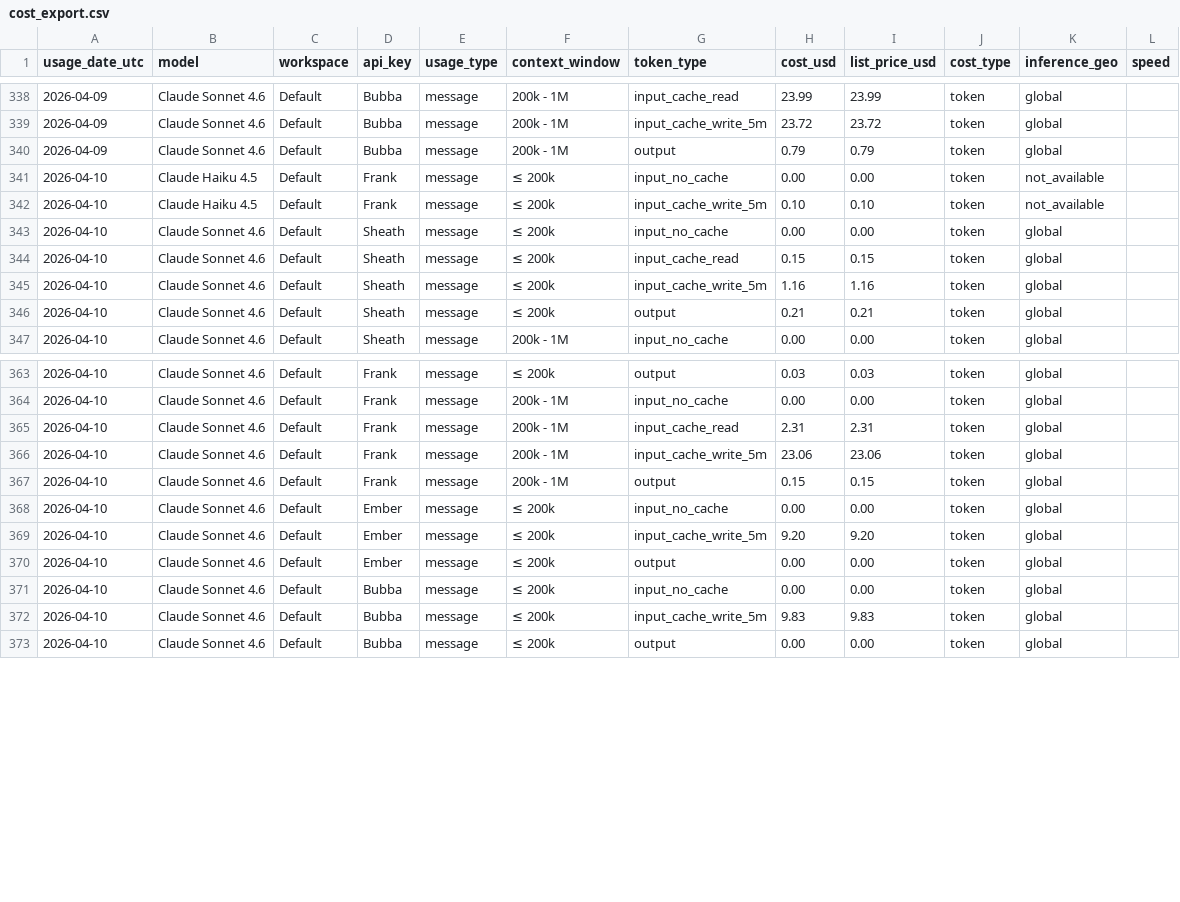
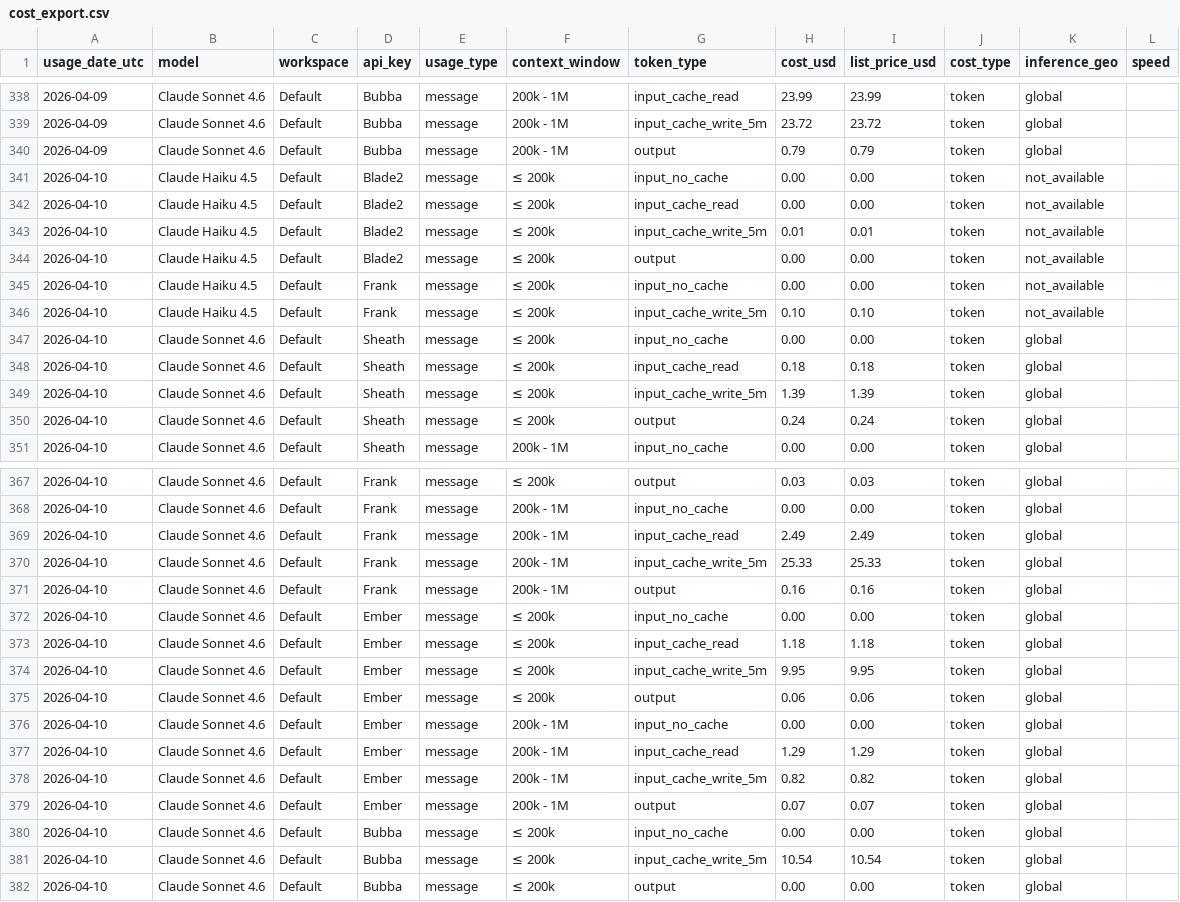
Before and after one commit to VikingSam/token-dashboard, a CSV file: cost_export.csv, drawn as a sheet; only a part is shown, gaps mark what is left out; the diff covers the shown part only.

Commit message:
Token dashboard auto-update

```diff
--- a/cost_export.csv
+++ b/cost_export.csv
@@ -340,2 +340,6 @@ usage_date_utc,model,workspace,api_key,usage_type,context_window,token_type,cost
 2026-04-09,Claude Sonnet 4.6,Default,Bubba,message,200k - 1M,output,0.79,0.79,token,global,
+2026-04-10,Claude Haiku 4.5,Default,Blade2,message,≤ 200k,input_no_cache,0.00,0.00,token,not_available,
+2026-04-10,Claude Haiku 4.5,Default,Blade2,message,≤ 200k,input_cache_read,0.00,0.00,token,not_available,
+2026-04-10,Claude Haiku 4.5,Default,Blade2,message,≤ 200k,input_cache_write_5m,0.01,0.01,token,not_available,
+2026-04-10,Claude Haiku 4.5,Default,Blade2,message,≤ 200k,output,0.00,0.00,token,not_available,
 2026-04-10,Claude Haiku 4.5,Default,Frank,message,≤ 200k,input_no_cache,0.00,0.00,token,not_available,
@@ -343,5 +347,5 @@ usage_date_utc,model,workspace,api_key,usage_type,context_window,token_type,cost
 2026-04-10,Claude Sonnet 4.6,Default,Sheath,message,≤ 200k,input_no_cache,0.00,0.00,token,global,
-2026-04-10,Claude Sonnet 4.6,Default,Sheath,message,≤ 200k,input_cache_read,0.15,0.15,token,global,
-2026-04-10,Claude Sonnet 4.6,Default,Sheath,message,≤ 200k,input_cache_write_5m,1.16,1.16,token,global,
-2026-04-10,Claude Sonnet 4.6,Default,Sheath,message,≤ 200k,output,0.21,0.21,token,global,
+2026-04-10,Claude Sonnet 4.6,Default,Sheath,message,≤ 200k,input_cache_read,0.18,0.18,token,global,
+2026-04-10,Claude Sonnet 4.6,Default,Sheath,message,≤ 200k,input_cache_write_5m,1.39,1.39,token,global,
+2026-04-10,Claude Sonnet 4.6,Default,Sheath,message,≤ 200k,output,0.24,0.24,token,global,
 2026-04-10,Claude Sonnet 4.6,Default,Sheath,message,200k - 1M,input_no_cache,0.00,0.00,token,global,
@@ -364,10 +368,15 @@ usage_date_utc,model,workspace,api_key,usage_type,context_window,token_type,cost
 2026-04-10,Claude Sonnet 4.6,Default,Frank,message,200k - 1M,input_no_cache,0.00,0.00,token,global,
-2026-04-10,Claude Sonnet 4.6,Default,Frank,message,200k - 1M,input_cache_read,2.31,2.31,token,global,
-2026-04-10,Claude Sonnet 4.6,Default,Frank,message,200k - 1M,input_cache_write_5m,23.06,23.06,token,global,
-2026-04-10,Claude Sonnet 4.6,Default,Frank,message,200k - 1M,output,0.15,0.15,token,global,
+2026-04-10,Claude Sonnet 4.6,Default,Frank,message,200k - 1M,input_cache_read,2.49,2.49,token,global,
+2026-04-10,Claude Sonnet 4.6,Default,Frank,message,200k - 1M,input_cache_write_5m,25.33,25.33,token,global,
+2026-04-10,Claude Sonnet 4.6,Default,Frank,message,200k - 1M,output,0.16,0.16,token,global,
 2026-04-10,Claude Sonnet 4.6,Default,Ember,message,≤ 200k,input_no_cache,0.00,0.00,token,global,
-2026-04-10,Claude Sonnet 4.6,Default,Ember,message,≤ 200k,input_cache_write_5m,9.20,9.20,token,global,
-2026-04-10,Claude Sonnet 4.6,Default,Ember,message,≤ 200k,output,0.00,0.00,token,global,
+2026-04-10,Claude Sonnet 4.6,Default,Ember,message,≤ 200k,input_cache_read,1.18,1.18,token,global,
+2026-04-10,Claude Sonnet 4.6,Default,Ember,message,≤ 200k,input_cache_write_5m,9.95,9.95,token,global,
+2026-04-10,Claude Sonnet 4.6,Default,Ember,message,≤ 200k,output,0.06,0.06,token,global,
+2026-04-10,Claude Sonnet 4.6,Default,Ember,message,200k - 1M,input_no_cache,0.00,0.00,token,global,
+2026-04-10,Claude Sonnet 4.6,Default,Ember,message,200k - 1M,input_cache_read,1.29,1.29,token,global,
+2026-04-10,Claude Sonnet 4.6,Default,Ember,message,200k - 1M,input_cache_write_5m,0.82,0.82,token,global,
+2026-04-10,Claude Sonnet 4.6,Default,Ember,message,200k - 1M,output,0.07,0.07,token,global,
 2026-04-10,Claude Sonnet 4.6,Default,Bubba,message,≤ 200k,input_no_cache,0.00,0.00,token,global,
-2026-04-10,Claude Sonnet 4.6,Default,Bubba,message,≤ 200k,input_cache_write_5m,9.83,9.83,token,global,
+2026-04-10,Claude Sonnet 4.6,Default,Bubba,message,≤ 200k,input_cache_write_5m,10.54,10.54,token,global,
 2026-04-10,Claude Sonnet 4.6,Default,Bubba,message,≤ 200k,output,0.00,0.00,token,global,
```
Also changed, not shown: 12 edited cells elsewhere in this file, 2 other files.
